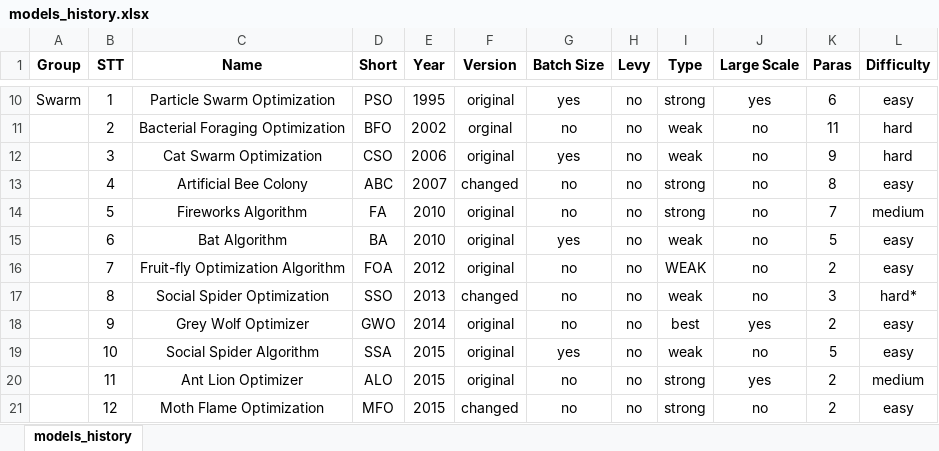
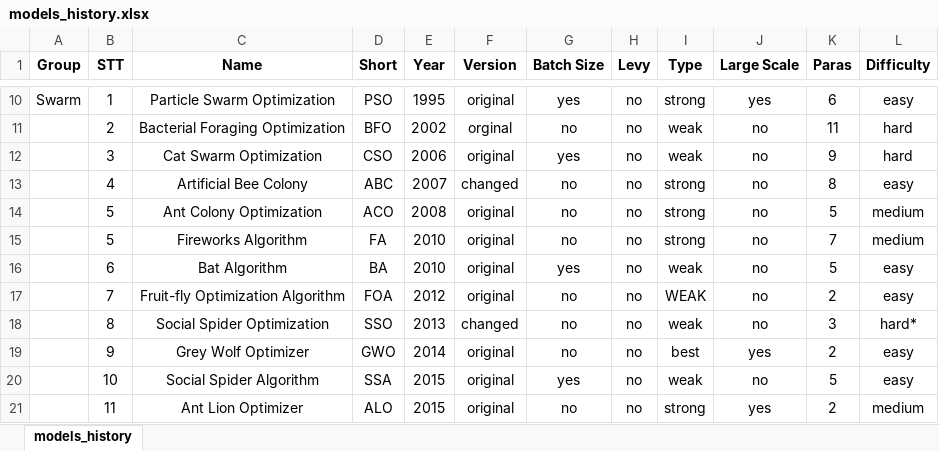
Before and after one commit to thieu1995/mealpy, an Excel workbook: models_history.xlsx, sheet models_history, drawn as a sheet; only a part is shown, gaps mark what is left out; the shorter side is filled out with more unchanged rows; values as stored, in another font and other column widths than the file's, no borders; the diff names each change by its address in the sheet, - before the commit and + after, or states it on an @@ line.

Commit message:
Add Ant Colony Optimization (ACO) for continuous domain to swarm-based

```diff
--- a/models_history.xlsx (sheet models_history)
+++ b/models_history.xlsx (sheet models_history)
+row 14:  | 5 | Ant Colony Optimization | ACO | 2008 | original | no | no | strong | no | 5 | medium
```
Also changed, not shown: 3 other files.
